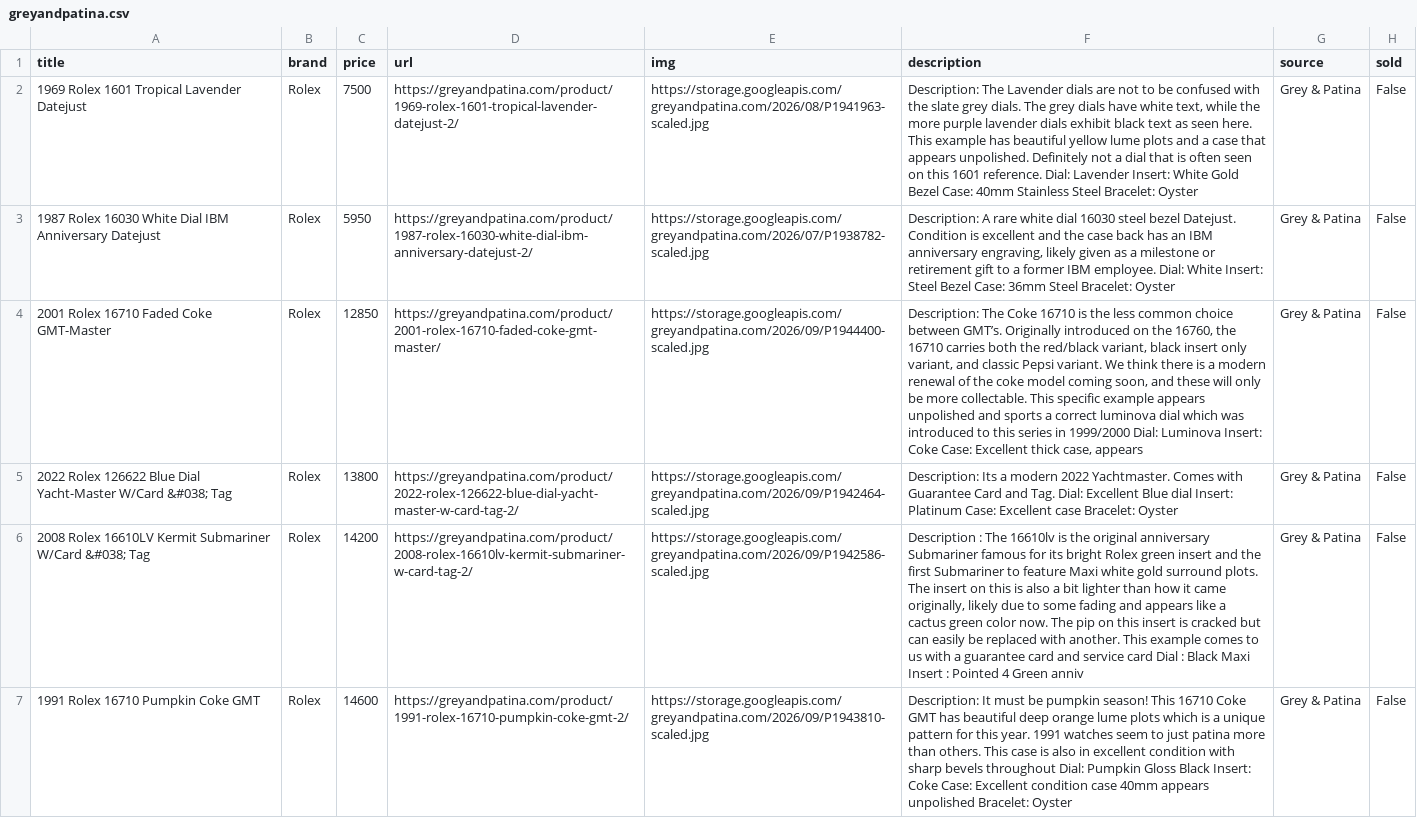
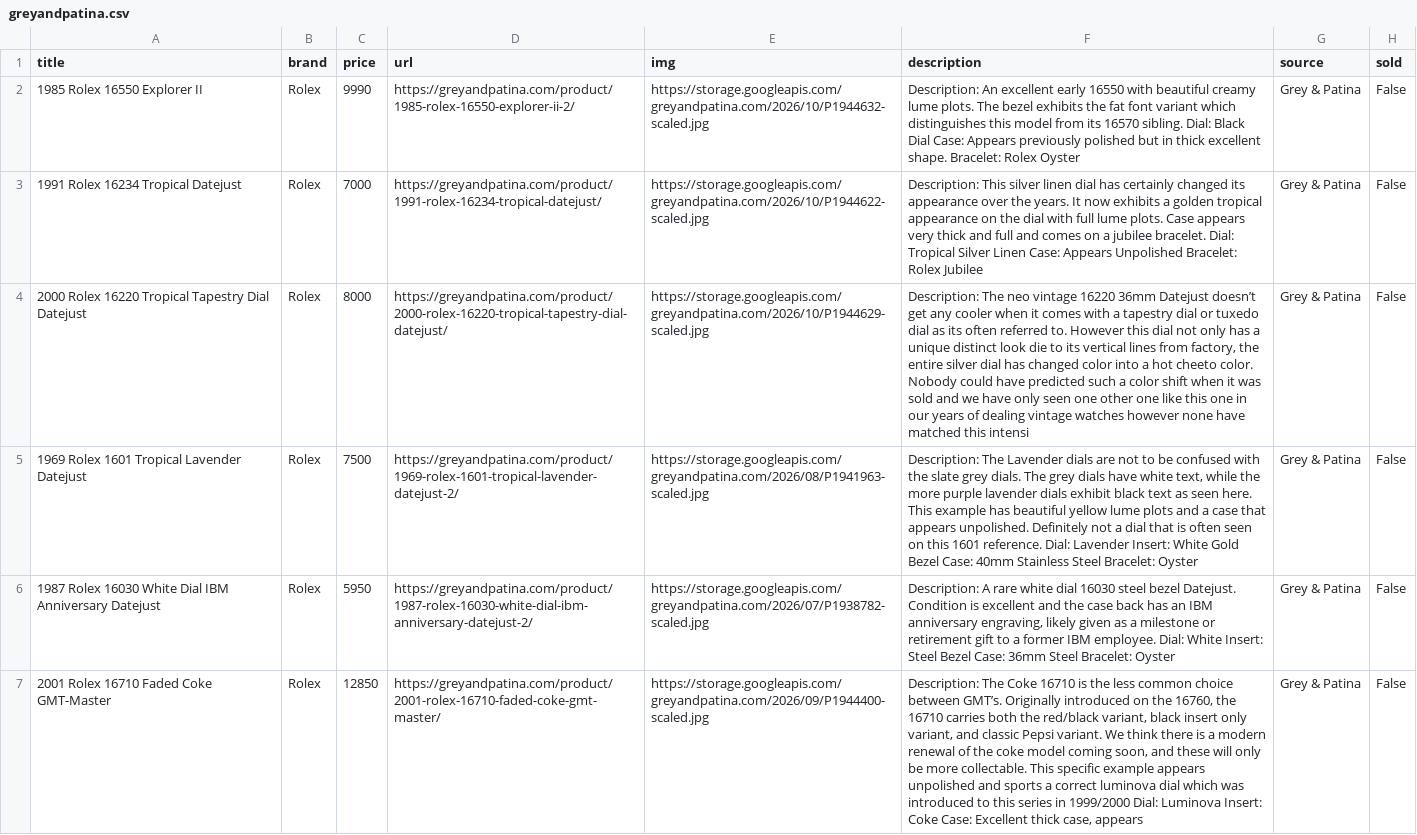
Before and after one commit to markatmutter-cloud/watchlist, a CSV file: data/greyandpatina.csv, drawn as a sheet; only a part is shown; the shorter side is filled out with more unchanged rows; the diff names each change by its address in the sheet, - before the commit and + after, or states it on an @@ line.

```diff
--- a/data/greyandpatina.csv
+++ b/data/greyandpatina.csv
+row 2: 1985 Rolex 16550 Explorer II | Rolex | 9990 | https://greyandpatina.com/product/1985-rolex-16550-explorer-ii-2/ | https://storage.googleapis.com/greyandpatina.com/2026/10/P1944632-scaled.jpg | Description: An excellent early 16550 with beautiful creamy lume plots. The bezel exhibits the fat font variant which distinguishes this model from its 16570 sibling. Dial: Black Dial Case: Appears previously polished but in thick excellent shape. Bracelet: Rolex Oyster | Grey & Patina | False
+row 3: 1991 Rolex 16234 Tropical Datejust | Rolex | 7000 | https://greyandpatina.com/product/1991-rolex-16234-tropical-datejust/ | https://storage.googleapis.com/greyandpatina.com/2026/10/P1944622-scaled.jpg | Description: This silver linen dial has certainly changed its appearance over the years. It now exhibits a golden tropical appearance on the dial with full lume plots. Case appears very thick and full and comes on a jubilee bracelet. Dial: Tropical Silver Linen Case: Appears Unpolished Bracelet: Rolex Jubilee | Grey & Patina | False
+row 4: 2000 Rolex 16220 Tropical Tapestry Dial Datejust | Rolex | 8000 | https://greyandpatina.com/product/2000-rolex-16220-tropical-tapestry-dial-datejust/ | https://storage.googleapis.com/greyandpatina.com/2026/10/P1944629-scaled.jpg | Description: The neo vintage 16220 36mm Datejust doesn’t get any cooler when it comes with a tapestry dial or tuxedo dial as its often referred to. However this dial not only has a unique distinct look die to its vertical lines from factory, the entire silver dial has changed color into a hot cheeto color. Nobody could have predicted such a color shift when it was sold and we have only seen one other one like this one in our years of dealing vintage watches however none have matched this intensi | Grey & Patina | False
```
Also changed, not shown: data/collectorscorner.csv, data/falco.csv, 21 other files.
